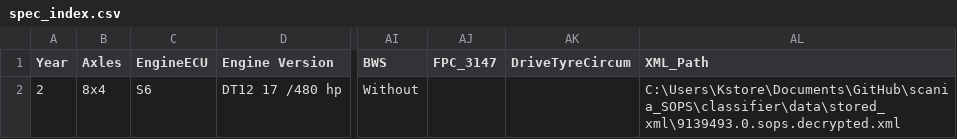
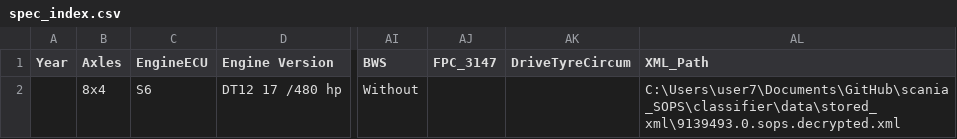
Before and after one commit to akramdataflow/scania_SOPS, a CSV file: classifier/data/spec_index.csv, drawn as a sheet; only a part is shown, gaps mark what is left out; the diff names each change by its address in the sheet, - before the commit and + after, or states it on an @@ line.

```diff
--- a/classifier/data/spec_index.csv
+++ b/classifier/data/spec_index.csv
-A2 (Year): 2
+A2 (Year): (empty)
-AL2 (XML_Path): C:\Users\Kstore\Documents\GitHub\scania_SOPS\classifier\data\stored_xml\9139493.0.sops.decrypted.xml
+AL2 (XML_Path): C:\Users\user7\Documents\GitHub\scania_SOPS\classifier\data\stored_xml\9139493.0.sops.decrypted.xml
```
Also changed, not shown: 1 other file.
